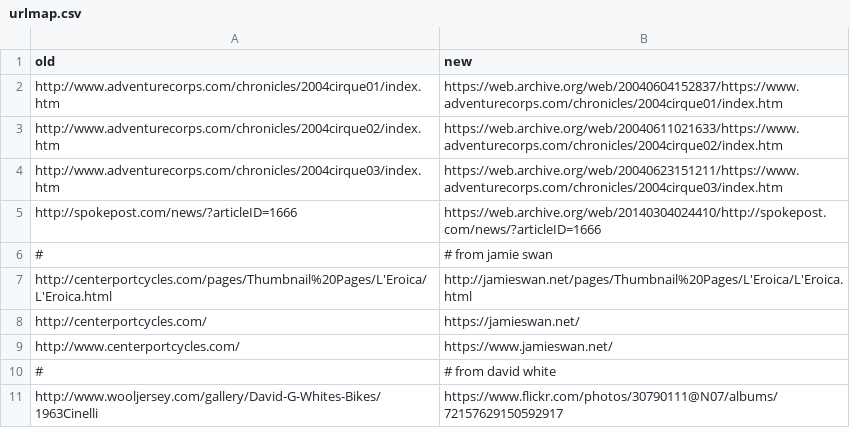
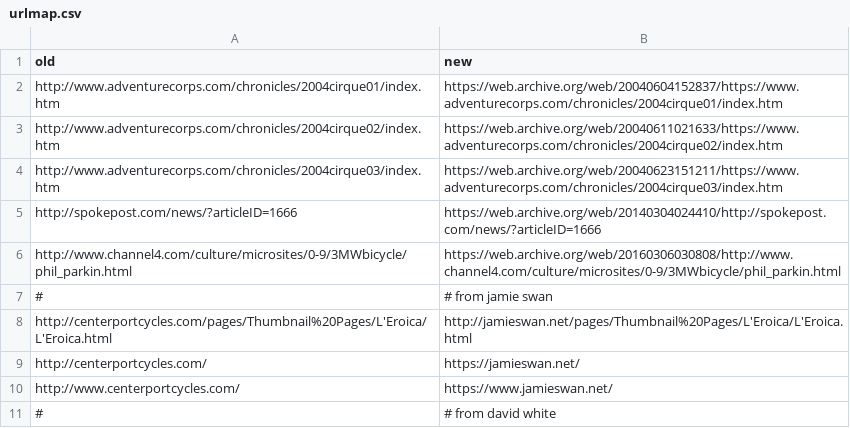
Before and after one commit to smontanaro/smontanaro-net, a CSV file: urlmap.csv, drawn as a sheet; only a part is shown; the shorter side is filled out with more unchanged rows; the diff names each change by its address in the sheet, - before the commit and + after, or states it on an @@ line.

Commit message:
another wayback machine link

```diff
--- a/urlmap.csv
+++ b/urlmap.csv
+row 6: http://www.channel4.com/culture/microsites/0-9/3MWbicycle/phil_parkin.html | https://web.archive.org/web/20160306030808/http://www.channel4.com/culture/microsites/0-9/3MWbicycle/phil_parkin.html
```
